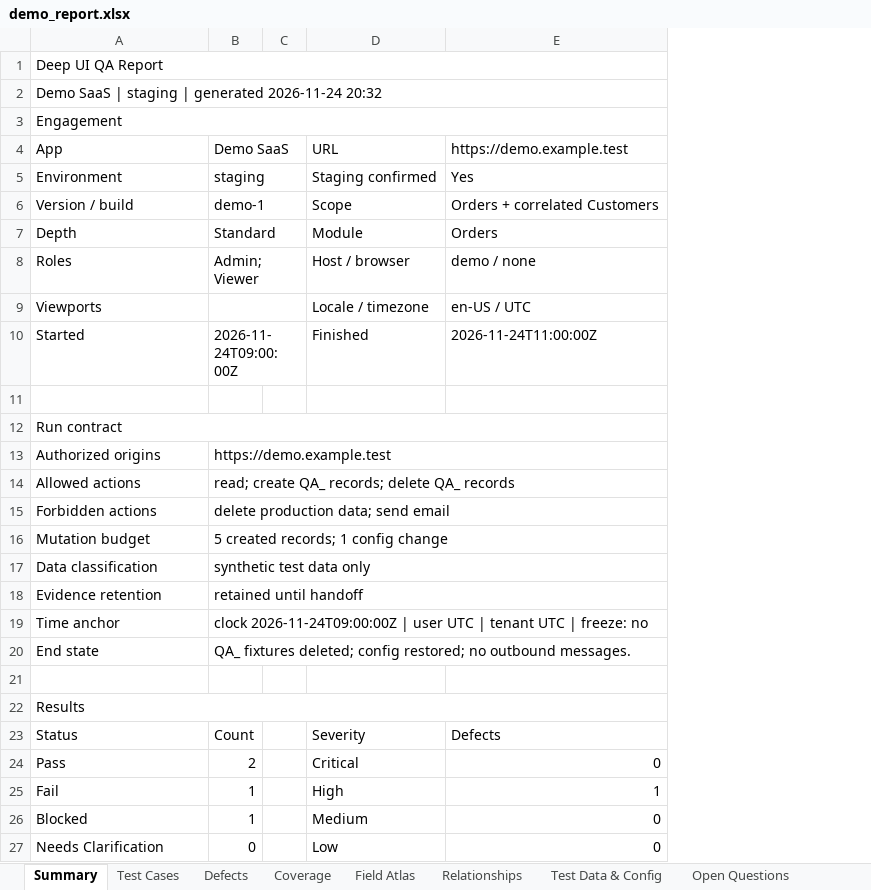
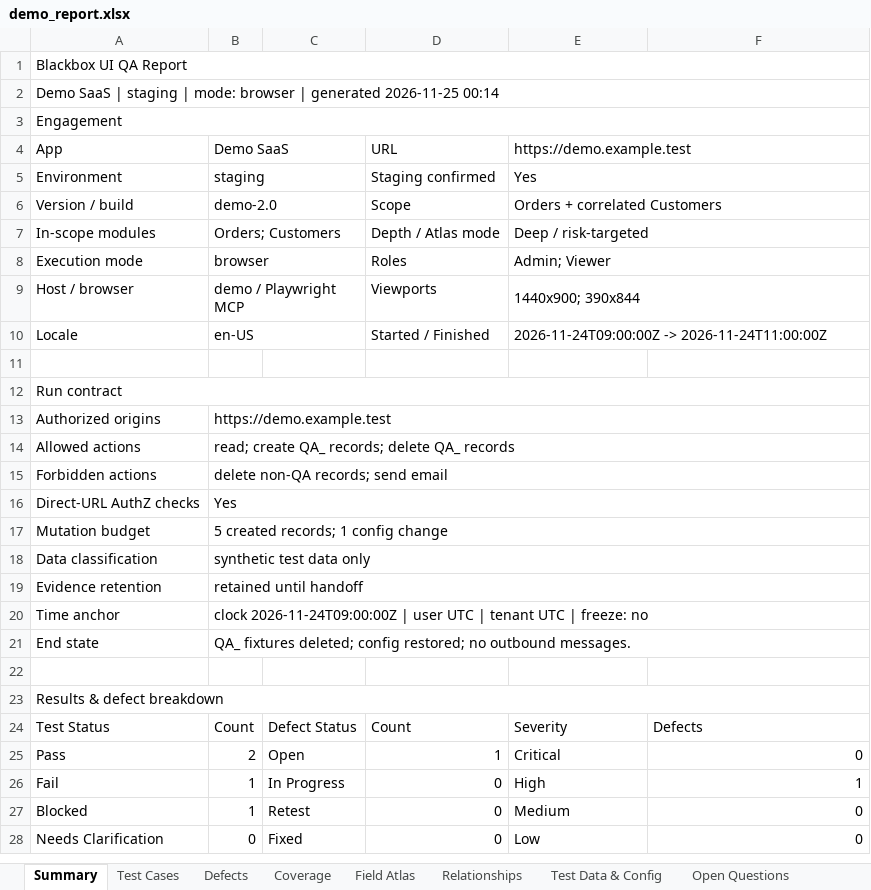
Before and after one commit to AffanKhan007/blackbox-ui-qa, an Excel workbook: examples/demo_report.xlsx, sheet Summary, drawn as a sheet; only a part is shown; values as stored, in another font and other column widths than the file's, no cell formats; charts and pictures not drawn; removed rows and columns are numbered as before the commit, all else as after; the diff covers the shown part only; the diff names each change by its address in the sheet, - before the commit and + after, or states it on an @@ line.

Commit message:
feat!: release blackbox-ui-qa v2.0.0

```diff
--- a/examples/demo_report.xlsx (sheet Summary)
+++ b/examples/demo_report.xlsx (sheet Summary)
-column C, empty
+column C, rows 24-28: Defect Status | Open | In Progress | Retest | Fixed
+column D, rows 4-6: URL | Staging confirmed | Scope; rows 24-28: Count | 1 | 0 | 0 | 0
-A1: Deep UI QA Report
+A1: Blackbox UI QA Report
-A2: …staging | generated 2026-11-24 20:32
+A2: …staging | mode: browser | generated 2026-11-25 00:14
-E4: URL
+E4: https://demo.example.test
+E4:F4 merged
-F4: https://demo.example.test
+F4: (empty)
-E5: Staging confirmed
+E5: Yes
+E5:F5 merged
-F5: Yes
+F5: (empty)
-B6: demo-1
+B6: demo-2.0
-E6: Scope
+E6: Orders + correlated Customers
+E6:F6 merged
-F6: Orders + correlated Customers
+F6: (empty)
-row 7: Depth | Standard |  | Module | Orders
-row 8: Roles | Admin; Viewer |  | Host / browser | demo / none
-row 9: Viewports |  |  | Locale / timezone | en-US / UTC
-row 10: Started | 2026-11-24T09:00:00Z |  | Finished | 2026-11-24T11:00:00Z
+row 7: In-scope modules | Orders; Customers |  | Depth / Atlas mode | Deep / risk-targeted
+row 8: Execution mode | browser |  | Roles | Admin; Viewer
+row 9: Host / browser | demo / Playwright MCP |  | Viewports | 1440x900; 390x844
+row 10: Locale | en-US |  | Started / Finished | 2026-11-24T09:00:00Z -> 2026-11-24T11:00:00Z
-B15: delete production data; send email
+B15: delete non-QA records; send email
+row 16: Direct-URL AuthZ checks | Yes
-A23: Results
+A23: Results & defect breakdown
-A24: Status
+A24: Test Status
```
Also changed, not shown: 20 added rows, 9 removed rows, 12 edited cells and merged cells elsewhere in this sheet, sheet Coverage, sheet Test Cases, sheet Test Data & Config, sheet Field Atlas, sheet Defects, sheet Relationships, 1 more sheet, cell formats, charts or pictures, 29 other files.
